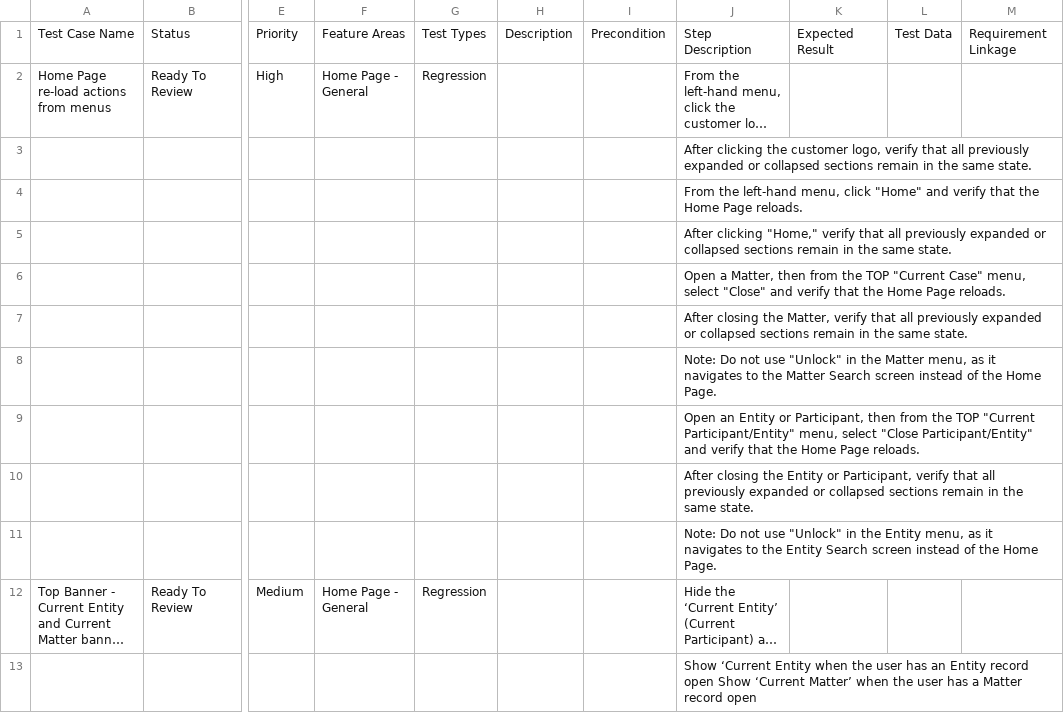
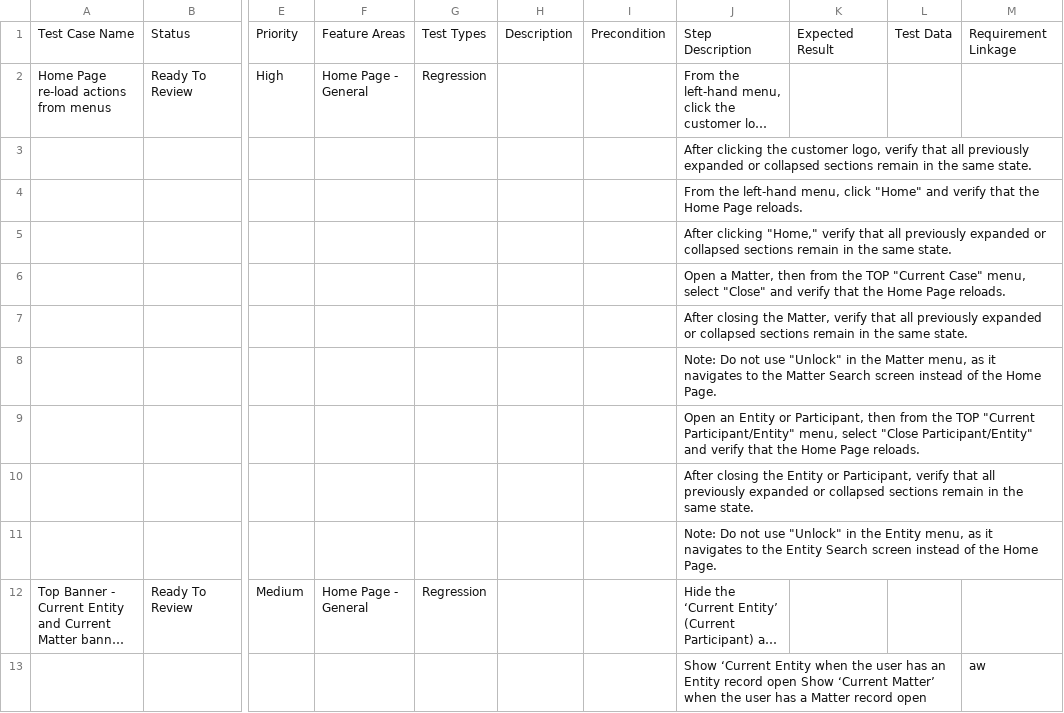
Before and after one commit to TheCodister/katalon-demo-project, a CSV file: Duplicate-error-file.csv, drawn as a sheet; only a part is shown, gaps mark what is left out; long unchanged cells end in …; the diff names each change by its address in the sheet, - before the commit and + after, or states it on an @@ line.

```diff
--- a/Duplicate-error-file.csv
+++ b/Duplicate-error-file.csv
-M13: (empty)
+M13: aw
```
Also changed, not shown: 2 other files.
